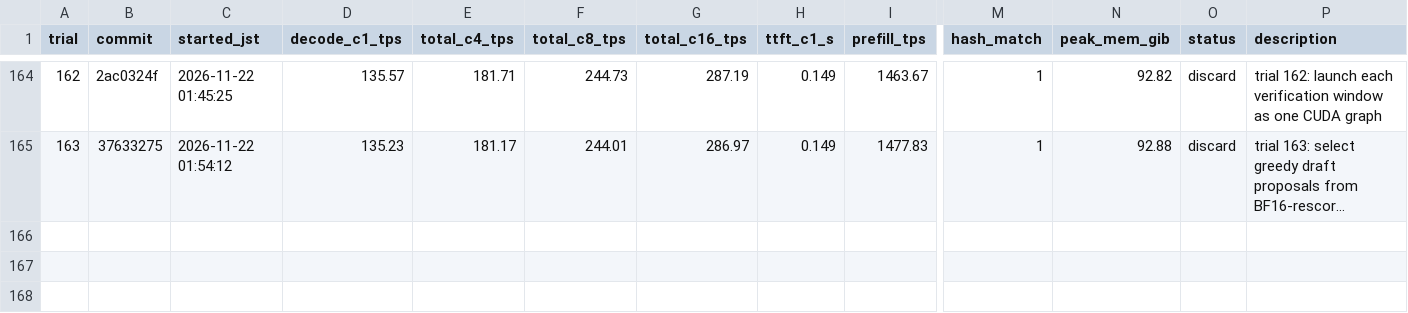
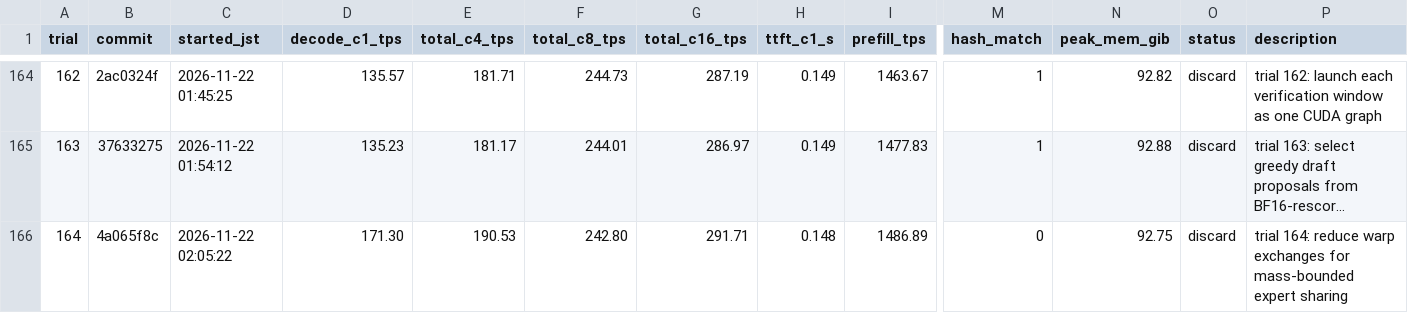
Before and after one commit to 42si/qwen38-flash-next-autoresearch, a TSV file: spark/results.tsv, drawn as a sheet; only a part is shown, gaps mark what is left out; long unchanged cells end in …; rows hold the shown columns only; the diff names each change by its address in the sheet, - before the commit and + after, or states it on an @@ line.

Commit message:
spark trial 164: discard

```diff
--- a/spark/results.tsv
+++ b/spark/results.tsv
+row 166: 164 | 4a065f8c | 2026-11-22 02:05:22 | 171.30 | 190.53 | 242.80 | 291.71 | 0.148 | 1486.89 | 0 | 92.75 | discard | trial 164: reduce warp exchanges for mass-bounded expert sharing
```
Also changed, not shown: 2 other files.
